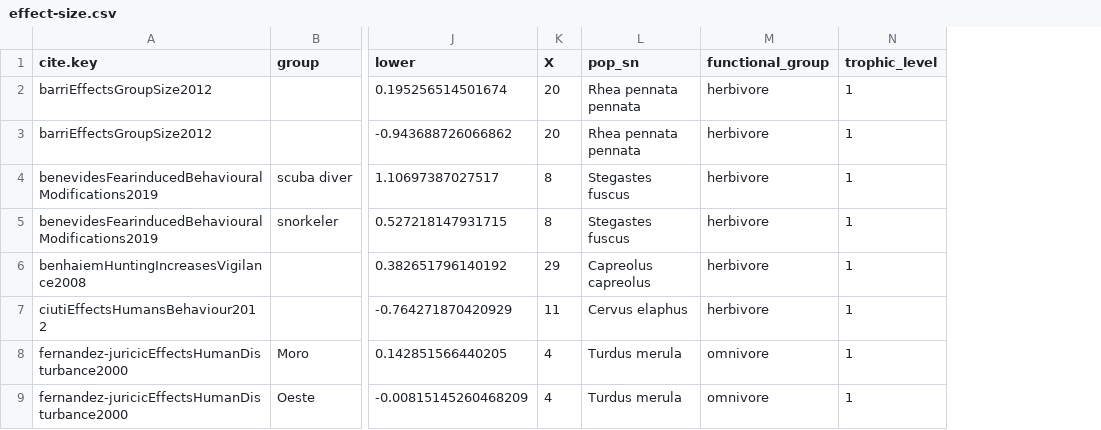
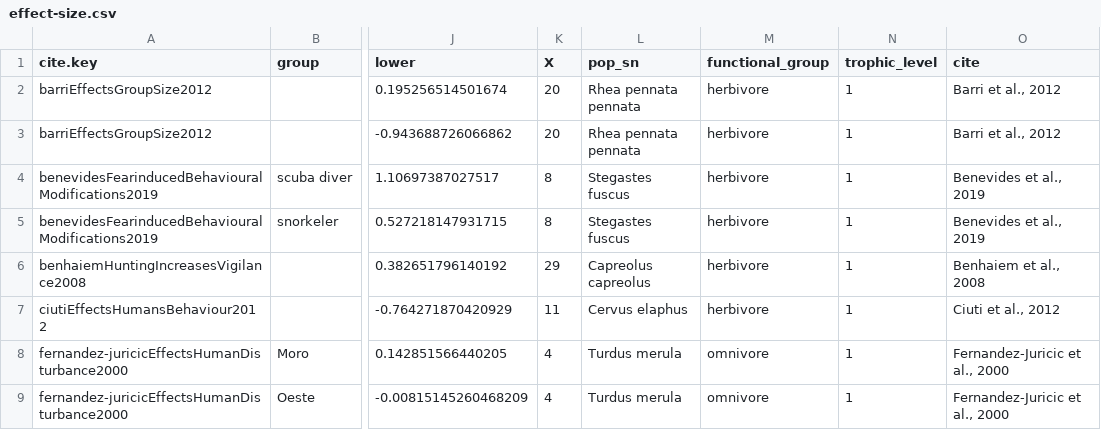
Before and after one commit to cheesesnakes/superpredator-or-superscary, a CSV file: meta-analysis/data/effect-size.csv, drawn as a sheet; only a part is shown, gaps mark what is left out; the diff names each change by its address in the sheet, - before the commit and + after, or states it on an @@ line.

```diff
--- a/meta-analysis/data/effect-size.csv
+++ b/meta-analysis/data/effect-size.csv
+column O (cite), rows 2-9: Barri et al., 2012 | Barri et al., 2012 | Benevides et al., 2019 | Benevides et al., 2019 | Benhaiem et al., 2008 | Ciuti et al., 2012 | Fernandez-Juricic et al., 2000 | Fernandez-Juricic et al., 2000
```
Also changed, not shown: meta-analysis/data/studies.csv, 9 other files.
